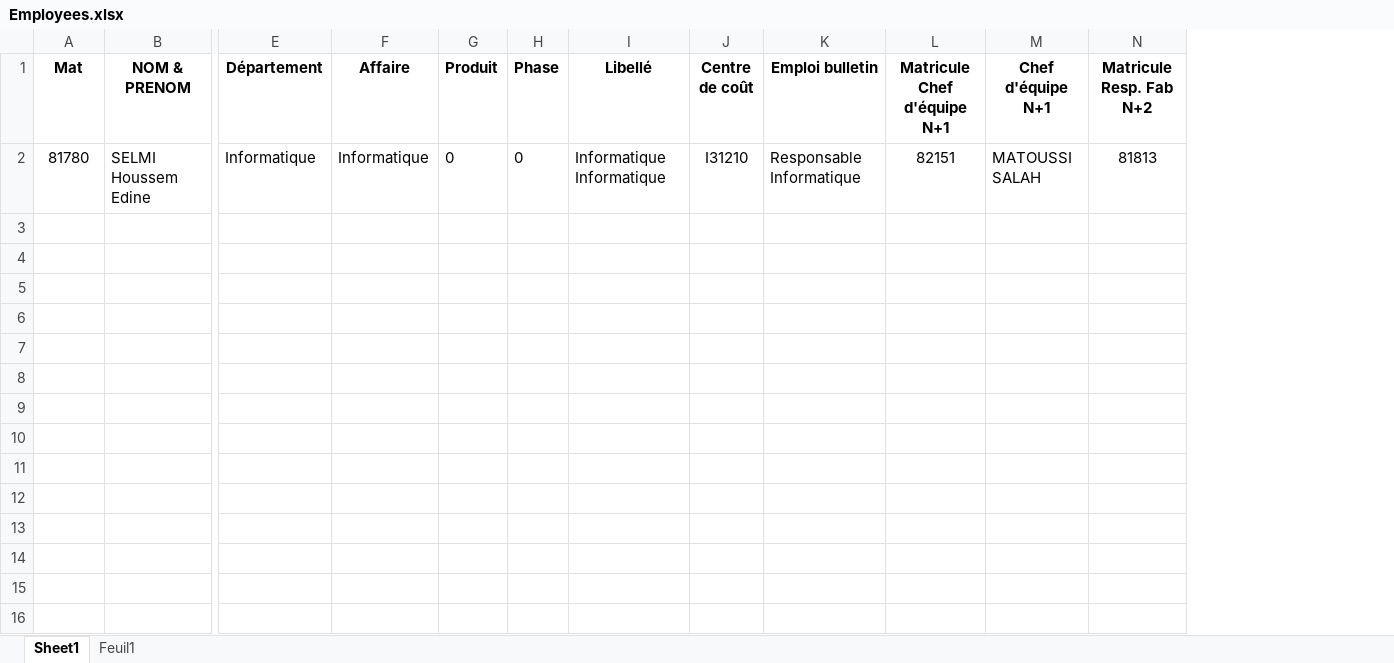
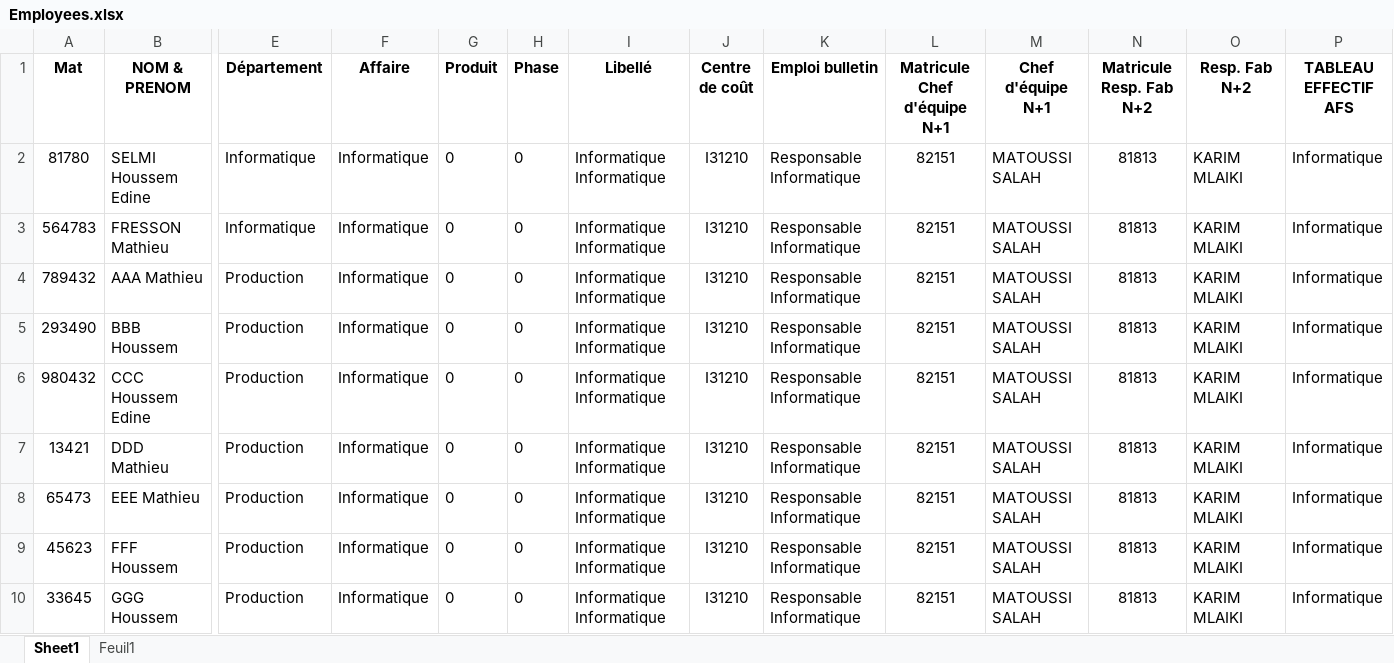
Before and after one commit to MatFeex/specto, an Excel workbook: spectoProject/configuration/handle_uploaded_file/Employees.xlsx, sheet Sheet1, drawn as a sheet; only a part is shown, gaps mark what is left out; values as stored, in another font and other column widths than the file's, no borders; rows hold the shown columns only; the diff names each change by its address in the sheet, - before the commit and + after, or states it on an @@ line.

```diff
--- a/spectoProject/configuration/handle_uploaded_file/Employees.xlsx (sheet Sheet1)
+++ b/spectoProject/configuration/handle_uploaded_file/Employees.xlsx (sheet Sheet1)
+column O (Resp. Fab N+2), row 2: KARIM MLAIKI
+column P (TABLEAU EFFECTIF AFS), row 2: Informatique
+row 3: 564783 | FRESSON Mathieu | Informatique | Informatique | 0 | 0 | Informatique Informatique | I31210 | Responsable Informatique | 82151 | MATOUSSI SALAH | 81813 | KARIM MLAIKI | Informatique
+row 4: 789432 | AAA Mathieu | Production | Informatique | 0 | 0 | Informatique Informatique | I31210 | Responsable Informatique | 82151 | MATOUSSI SALAH | 81813 | KARIM MLAIKI | Informatique
+row 5: 293490 | BBB Houssem | Production | Informatique | 0 | 0 | Informatique Informatique | I31210 | Responsable Informatique | 82151 | MATOUSSI SALAH | 81813 | KARIM MLAIKI | Informatique
+row 6: 980432 | CCC Houssem Edine | Production | Informatique | 0 | 0 | Informatique Informatique | I31210 | Responsable Informatique | 82151 | MATOUSSI SALAH | 81813 | KARIM MLAIKI | Informatique
+row 7: 13421 | DDD Mathieu | Production | Informatique | 0 | 0 | Informatique Informatique | I31210 | Responsable Informatique | 82151 | MATOUSSI SALAH | 81813 | KARIM MLAIKI | Informatique
+row 8: 65473 | EEE Mathieu | Production | Informatique | 0 | 0 | Informatique Informatique | I31210 | Responsable Informatique | 82151 | MATOUSSI SALAH | 81813 | KARIM MLAIKI | Informatique
+row 9: 45623 | FFF Houssem | Production | Informatique | 0 | 0 | Informatique Informatique | I31210 | Responsable Informatique | 82151 | MATOUSSI SALAH | 81813 | KARIM MLAIKI | Informatique
+row 10: 33645 | GGG Houssem | Production | Informatique | 0 | 0 | Informatique Informatique | I31210 | Responsable Informatique | 82151 | MATOUSSI SALAH | 81813 | KARIM MLAIKI | Informatique
```
Also changed, not shown: 12 other files.
